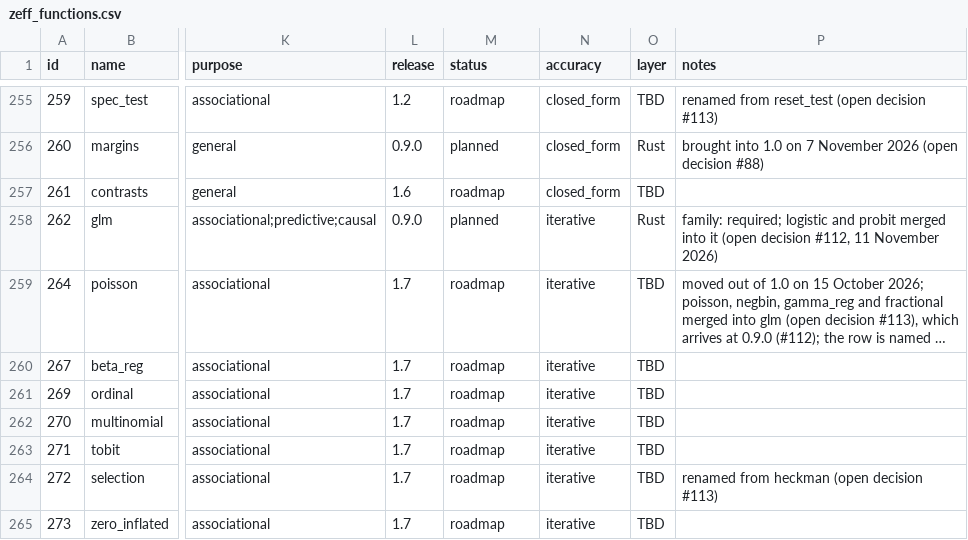
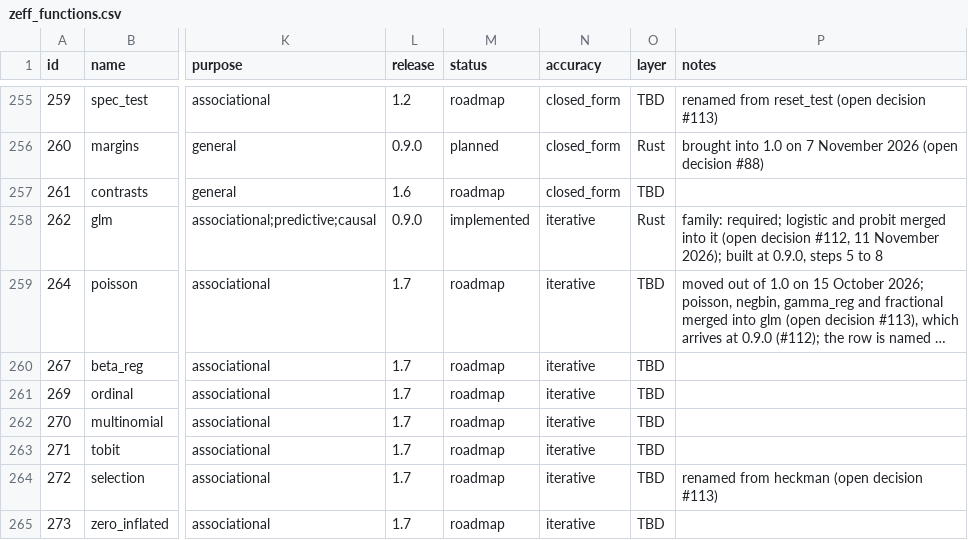
Before and after one commit to zoostat/zeff, a CSV file: docs/spec/zeff_functions.csv, drawn as a sheet; only a part is shown, gaps mark what is left out; long unchanged cells end in …; the diff names each change by its address in the sheet, - before the commit and + after, or states it on an @@ line.

Commit message:
Report, summarise, design and plot a glm fit (release 0.9.0, step 8c)
report takes a glm fit, its R squared row showing McFadden's, marked, and its footer
the fit's warnings; summary adds the BIC under fit_measures and refuses standardized
(open decision 201); design takes a GlmFit. The refusals of step 5a are gone, and the
catalogue row of glm is marked implemented.

```diff
--- a/docs/spec/zeff_functions.csv
+++ b/docs/spec/zeff_functions.csv
-M258 (status): planned
+M258 (status): implemented
-P258 (notes): …11 November 2026)
+P258 (notes): …11 November 2026); built at 0.9.0, steps 5 to 8
```
Also changed, not shown: 15 other files.
